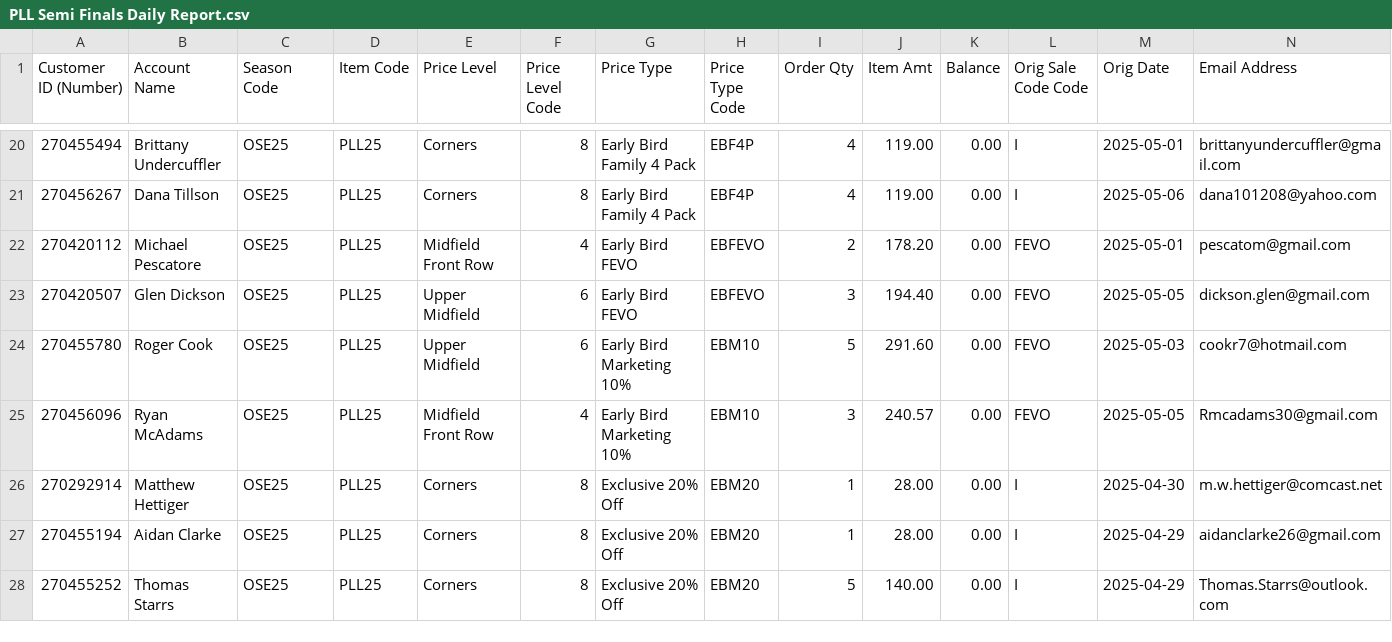
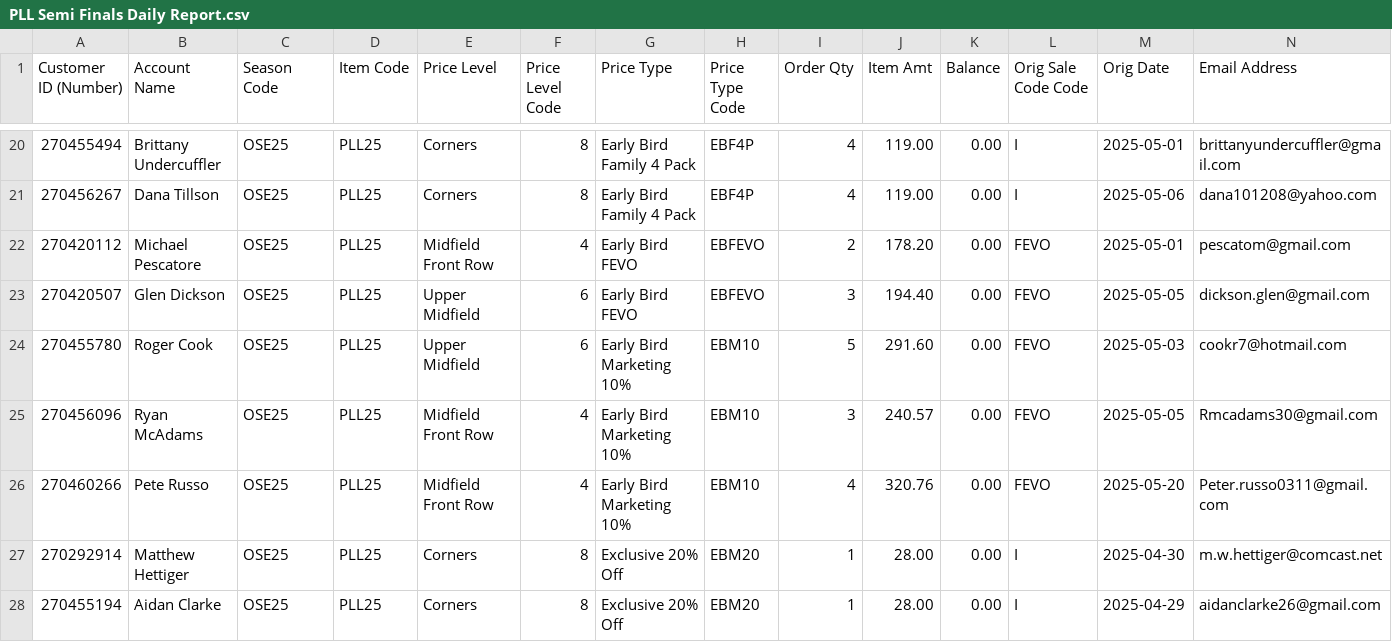
Before and after one commit to spuchta/PLL_BI_TIX, a CSV file: sales-reports/Subaru_Park/PLL Semi Finals Daily Report.csv, drawn as a sheet; only a part is shown, gaps mark what is left out; the shorter side is filled out with more unchanged rows; rows hold the shown columns only; the diff names each change by its address in the sheet, - before the commit and + after, or states it on an @@ line.

```diff
--- a/sales-reports/Subaru_Park/PLL Semi Finals Daily Report.csv
+++ b/sales-reports/Subaru_Park/PLL Semi Finals Daily Report.csv
+row 26: 270460266 | Pete Russo | OSE25 | PLL25 | Midfield Front Row | 4 | Early Bird Marketing 10% | EBM10 | 4 | 320.76 | 0.00 | FEVO | 2025-05-20 | Peter.russo0311@gmail.com
```
Also changed, not shown: sales-reports/Chicago/MW EX25 PLL Sales.csv, sales-reports/Denver/PLL Original Item Sales - HOMECOMING PASS SALES.csv, 3 other files.
